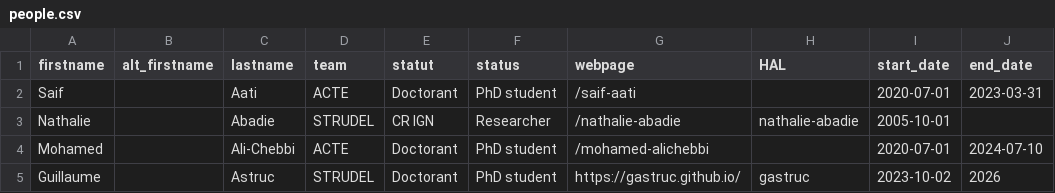
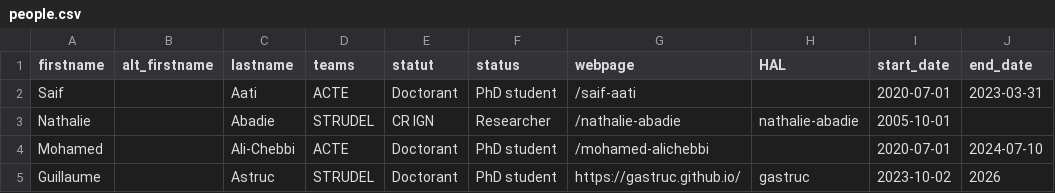
Before and after one commit to umrlastig/umrlastig.github.io, a CSV file: src/input_data/people.csv, drawn as a sheet; only a part is shown; the diff names each change by its address in the sheet, - before the commit and + after, or states it on an @@ line.

```diff
--- a/src/input_data/people.csv
+++ b/src/input_data/people.csv
-D1: team
+D1: teams
```
Also changed, not shown: src/data/dataset.csv, src/data/people.csv, 5 other files.
